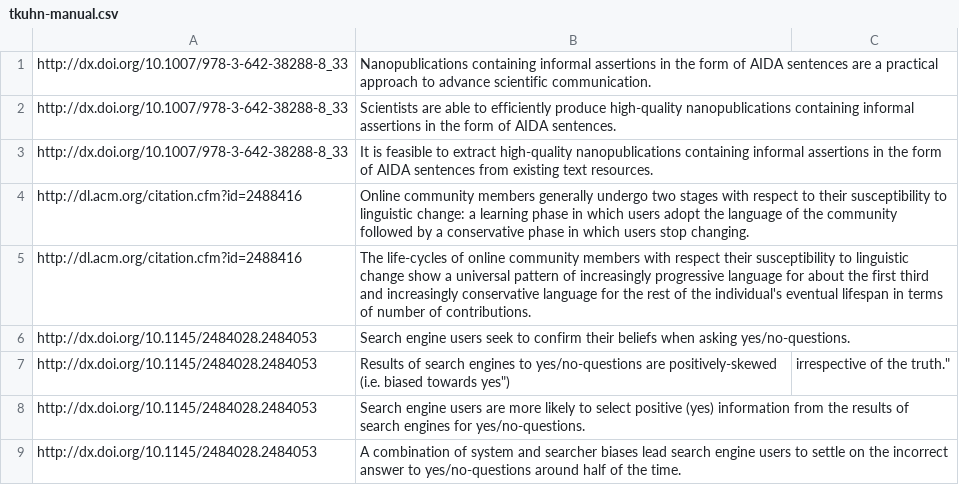
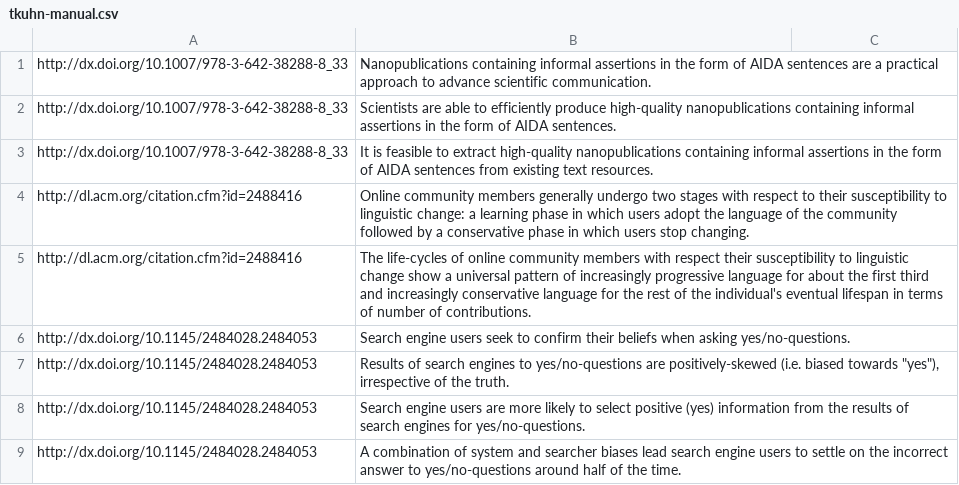
Before and after one commit to tkuhn/aida, a CSV file: data/tkuhn-manual.csv, drawn as a sheet.

Commit message:
Escape quotes in CSV file

```diff
--- a/data/tkuhn-manual.csv
+++ b/data/tkuhn-manual.csv
@@ -6,3 +6,3 @@ http://dl.acm.org/citation.cfm?id=2488416,"The life-cycles of online community m
 http://dx.doi.org/10.1145/2484028.2484053,"Search engine users seek to confirm their beliefs when asking yes/no-questions."
-http://dx.doi.org/10.1145/2484028.2484053,"Results of search engines to yes/no-questions are positively-skewed (i.e. biased towards "yes"), irrespective of the truth."
+http://dx.doi.org/10.1145/2484028.2484053,"Results of search engines to yes/no-questions are positively-skewed (i.e. biased towards ""yes""), irrespective of the truth."
 http://dx.doi.org/10.1145/2484028.2484053,"Search engine users are more likely to select positive (yes) information from the results of search engines for yes/no-questions."
```
